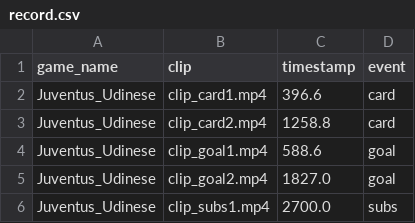
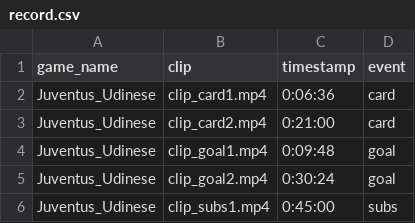
Before and after one commit to monicatyris/highlights-futbol, a CSV file: Juventus_Udinese/record.csv, drawn as a sheet.

Commit message:
update: HH:MM:SS format in cutting_clips

```diff
--- a/Juventus_Udinese/record.csv
+++ b/Juventus_Udinese/record.csv
@@ -1,6 +1,6 @@
 game_name,clip,timestamp,event
-Juventus_Udinese,clip_card1.mp4,396.6,card
-Juventus_Udinese,clip_card2.mp4,1258.8,card
-Juventus_Udinese,clip_goal1.mp4,588.6,goal
-Juventus_Udinese,clip_goal2.mp4,1827.0,goal
-Juventus_Udinese,clip_subs1.mp4,2700.0,subs
+Juventus_Udinese,clip_card1.mp4,0:06:36,card
+Juventus_Udinese,clip_card2.mp4,0:21:00,card
+Juventus_Udinese,clip_goal1.mp4,0:09:48,goal
+Juventus_Udinese,clip_goal2.mp4,0:30:24,goal
+Juventus_Udinese,clip_subs1.mp4,0:45:00,subs
```
Also changed, not shown: 4 other files.
